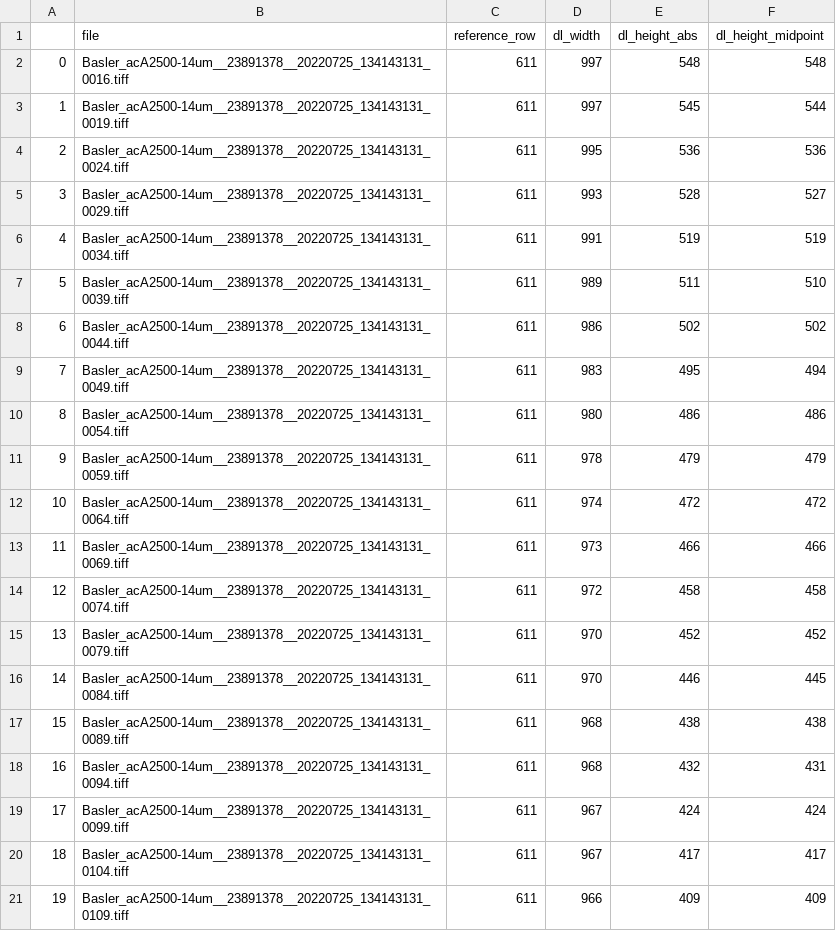
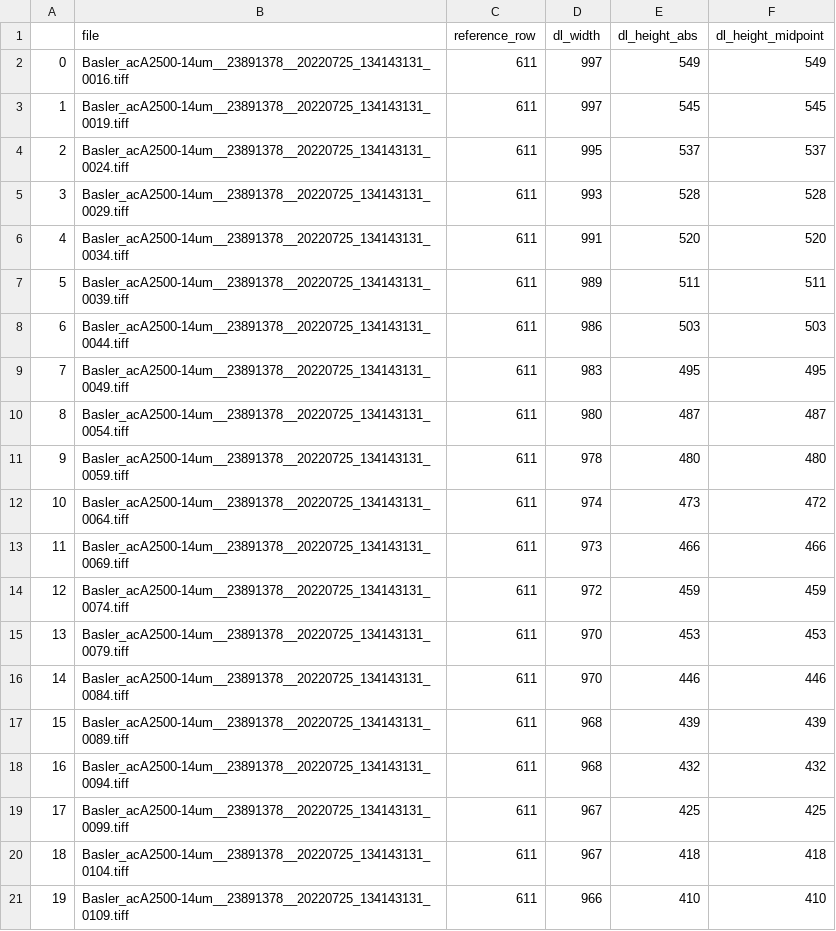
Before and after one commit to asher-k/MilkRA, a CSV file: output/csv/2_220725H.csv, drawn as a sheet; only a part is shown; the diff covers the shown part only.

```diff
--- a/output/csv/2_220725H.csv
+++ b/output/csv/2_220725H.csv
@@ -1,21 +1,21 @@
 ,file,reference_row,dl_width,dl_height_abs,dl_height_midpoint
-0,Basler_acA2500-14um__23891378__20220725_134143131_0016.tiff,611,997,548,548
-1,Basler_acA2500-14um__23891378__20220725_134143131_0019.tiff,611,997,545,544
-2,Basler_acA2500-14um__23891378__20220725_134143131_0024.tiff,611,995,536,536
-3,Basler_acA2500-14um__23891378__20220725_134143131_0029.tiff,611,993,528,527
-4,Basler_acA2500-14um__23891378__20220725_134143131_0034.tiff,611,991,519,519
-5,Basler_acA2500-14um__23891378__20220725_134143131_0039.tiff,611,989,511,510
-6,Basler_acA2500-14um__23891378__20220725_134143131_0044.tiff,611,986,502,502
-7,Basler_acA2500-14um__23891378__20220725_134143131_0049.tiff,611,983,495,494
-8,Basler_acA2500-14um__23891378__20220725_134143131_0054.tiff,611,980,486,486
-9,Basler_acA2500-14um__23891378__20220725_134143131_0059.tiff,611,978,479,479
-10,Basler_acA2500-14um__23891378__20220725_134143131_0064.tiff,611,974,472,472
+0,Basler_acA2500-14um__23891378__20220725_134143131_0016.tiff,611,997,549,549
+1,Basler_acA2500-14um__23891378__20220725_134143131_0019.tiff,611,997,545,545
+2,Basler_acA2500-14um__23891378__20220725_134143131_0024.tiff,611,995,537,537
+3,Basler_acA2500-14um__23891378__20220725_134143131_0029.tiff,611,993,528,528
+4,Basler_acA2500-14um__23891378__20220725_134143131_0034.tiff,611,991,520,520
+5,Basler_acA2500-14um__23891378__20220725_134143131_0039.tiff,611,989,511,511
+6,Basler_acA2500-14um__23891378__20220725_134143131_0044.tiff,611,986,503,503
+7,Basler_acA2500-14um__23891378__20220725_134143131_0049.tiff,611,983,495,495
+8,Basler_acA2500-14um__23891378__20220725_134143131_0054.tiff,611,980,487,487
+9,Basler_acA2500-14um__23891378__20220725_134143131_0059.tiff,611,978,480,480
+10,Basler_acA2500-14um__23891378__20220725_134143131_0064.tiff,611,974,473,472
 11,Basler_acA2500-14um__23891378__20220725_134143131_0069.tiff,611,973,466,466
-12,Basler_acA2500-14um__23891378__20220725_134143131_0074.tiff,611,972,458,458
-13,Basler_acA2500-14um__23891378__20220725_134143131_0079.tiff,611,970,452,452
-14,Basler_acA2500-14um__23891378__20220725_134143131_0084.tiff,611,970,446,445
-15,Basler_acA2500-14um__23891378__20220725_134143131_0089.tiff,611,968,438,438
-16,Basler_acA2500-14um__23891378__20220725_134143131_0094.tiff,611,968,432,431
-17,Basler_acA2500-14um__23891378__20220725_134143131_0099.tiff,611,967,424,424
-18,Basler_acA2500-14um__23891378__20220725_134143131_0104.tiff,611,967,417,417
-19,Basler_acA2500-14um__23891378__20220725_134143131_0109.tiff,611,966,409,409
+12,Basler_acA2500-14um__23891378__20220725_134143131_0074.tiff,611,972,459,459
+13,Basler_acA2500-14um__23891378__20220725_134143131_0079.tiff,611,970,453,453
+14,Basler_acA2500-14um__23891378__20220725_134143131_0084.tiff,611,970,446,446
+15,Basler_acA2500-14um__23891378__20220725_134143131_0089.tiff,611,968,439,439
+16,Basler_acA2500-14um__23891378__20220725_134143131_0094.tiff,611,968,432,432
+17,Basler_acA2500-14um__23891378__20220725_134143131_0099.tiff,611,967,425,425
+18,Basler_acA2500-14um__23891378__20220725_134143131_0104.tiff,611,967,418,418
+19,Basler_acA2500-14um__23891378__20220725_134143131_0109.tiff,611,966,410,410
```
Also changed, not shown: 113 edited cells elsewhere in this file, output/csv/1_220725G.csv, output/csv/3_220725I.csv, 2 other files.
